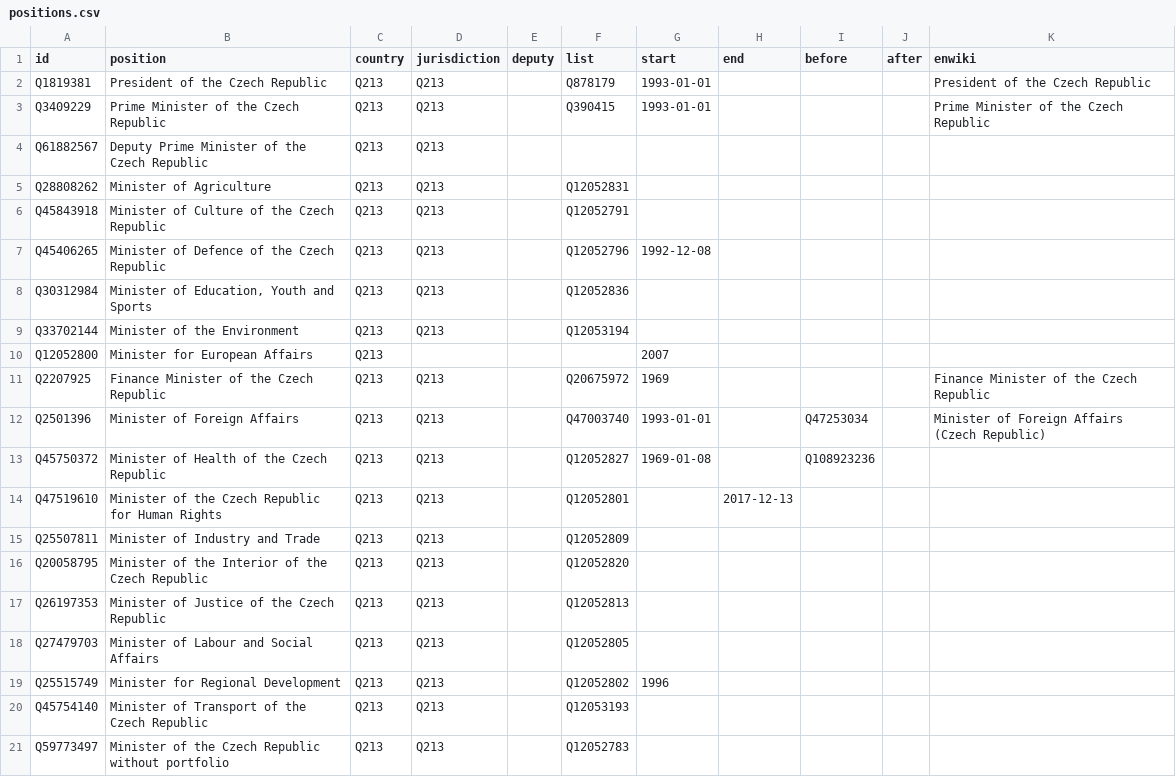
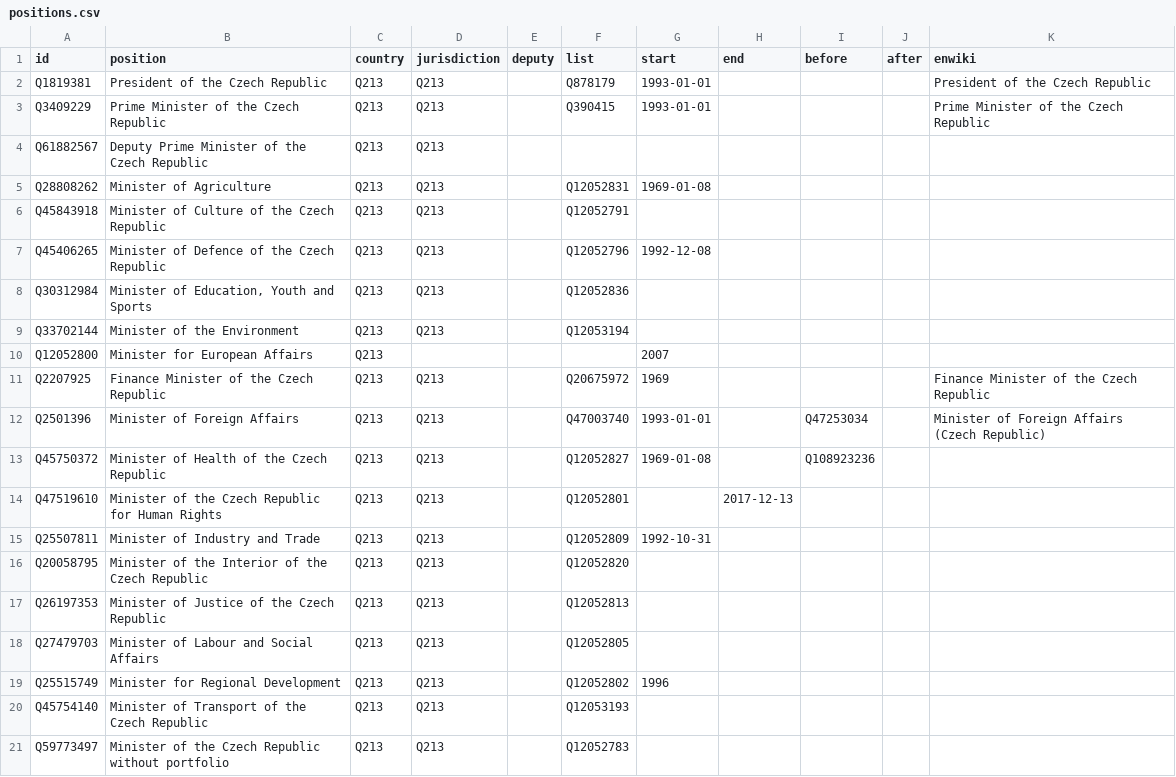
Before and after one commit to every-politician-scrapers/czech-ministers, a CSV file: html/positions.csv, drawn as a sheet; only a part is shown.

```diff
--- a/html/positions.csv
+++ b/html/positions.csv
@@ -4,3 +4,3 @@ Q3409229,Prime Minister of the Czech Republic,Q213,Q213,,Q390415,1993-01-01,,,,P
 Q61882567,Deputy Prime Minister of the Czech Republic,Q213,Q213,,,,,,,
-Q28808262,Minister of Agriculture,Q213,Q213,,Q12052831,,,,,
+Q28808262,Minister of Agriculture,Q213,Q213,,Q12052831,1969-01-08,,,,
 Q45843918,Minister of Culture of the Czech Republic,Q213,Q213,,Q12052791,,,,,
@@ -14,3 +14,3 @@ Q45750372,Minister of Health of the Czech Republic,Q213,Q213,,Q12052827,1969-01-
 Q47519610,Minister of the Czech Republic for Human Rights,Q213,Q213,,Q12052801,,2017-12-13,,,
-Q25507811,Minister of Industry and Trade,Q213,Q213,,Q12052809,,,,,
+Q25507811,Minister of Industry and Trade,Q213,Q213,,Q12052809,1992-10-31,,,,
 Q20058795,Minister of the Interior of the Czech Republic,Q213,Q213,,Q12052820,,,,,
```
Also changed, not shown: html/current.csv, html/holders21.csv, 2 other files.
